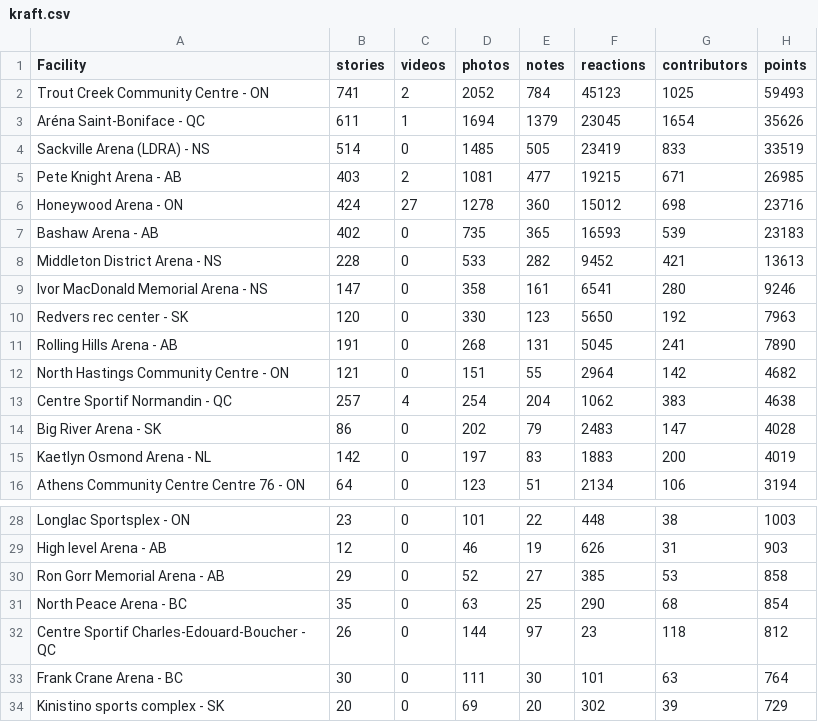
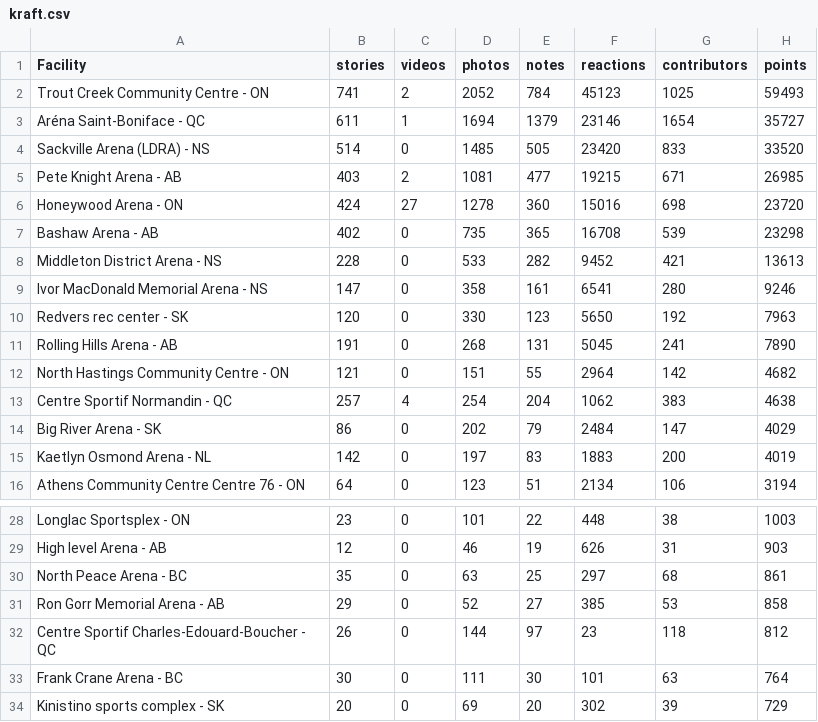
Before and after one commit to madgetr/hockeyville, a CSV file: data/kraft.csv, drawn as a sheet; only a part is shown, gaps mark what is left out.

```diff
--- a/data/kraft.csv
+++ b/data/kraft.csv
@@ -2,7 +2,7 @@ Facility, stories, videos, photos, notes, reactions, contributors, points
 Trout Creek Community Centre - ON,741,2,2052,784,45123,1025,59493
-Aréna Saint-Boniface - QC,611,1,1694,1379,23045,1654,35626
-Sackville Arena (LDRA) - NS,514,0,1485,505,23419,833,33519
+Aréna Saint-Boniface - QC,611,1,1694,1379,23146,1654,35727
+Sackville Arena (LDRA) - NS,514,0,1485,505,23420,833,33520
 Pete Knight Arena - AB,403,2,1081,477,19215,671,26985
-Honeywood Arena - ON,424,27,1278,360,15012,698,23716
-Bashaw Arena - AB,402,0,735,365,16593,539,23183
+Honeywood Arena - ON,424,27,1278,360,15016,698,23720
+Bashaw Arena - AB,402,0,735,365,16708,539,23298
 Middleton District Arena - NS,228,0,533,282,9452,421,13613
@@ -13,3 +13,3 @@ North Hastings Community Centre - ON,121,0,151,55,2964,142,4682
 Centre Sportif Normandin - QC,257,4,254,204,1062,383,4638
-Big River Arena - SK,86,0,202,79,2483,147,4028
+Big River Arena - SK,86,0,202,79,2484,147,4029
 Kaetlyn Osmond Arena - NL,142,0,197,83,1883,200,4019
@@ -29,4 +29,4 @@ Longlac Sportsplex - ON,23,0,101,22,448,38,1003
 High level  Arena - AB,12,0,46,19,626,31,903
+North Peace Arena - BC,35,0,63,25,297,68,861
 Ron Gorr Memorial Arena - AB,29,0,52,27,385,53,858
-North Peace Arena - BC,35,0,63,25,290,68,854
 Centre Sportif Charles-Edouard-Boucher - QC,26,0,144,97,23,118,812
```
Also changed, not shown: 4 other files.
